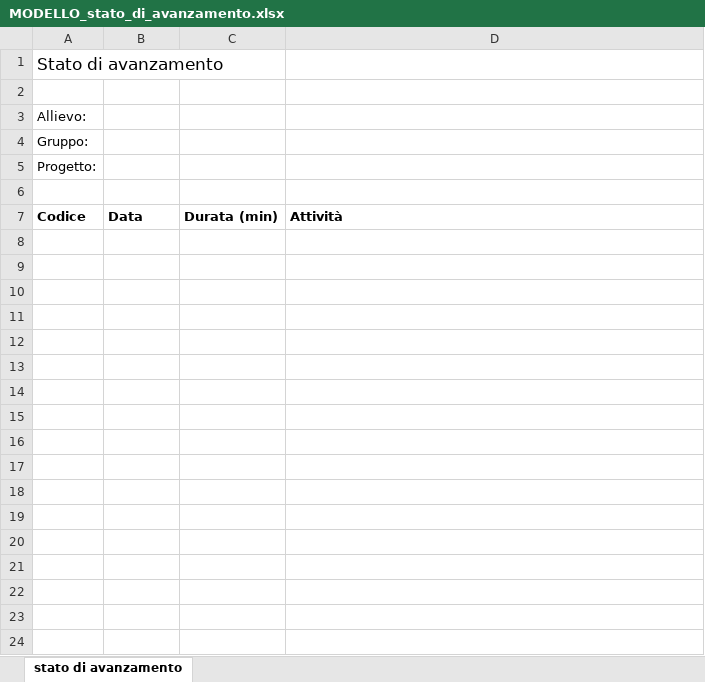
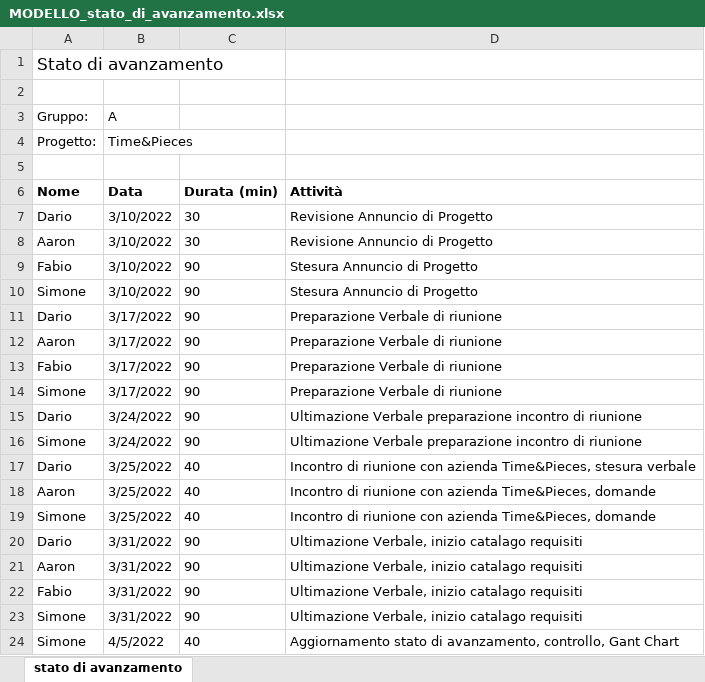
Before and after one commit to golinoswago/COME, an Excel workbook: LavoroGruppo/Consegna2/MODELLO_stato_di_avanzamento.xlsx, sheet stato di avanzamento, drawn as a sheet; values as stored, in another font and other column widths than the file's, no borders; removed rows and columns are numbered as before the commit, all else as after; the diff names each change by its address in the sheet, - before the commit and + after, or states it on an @@ line.

```diff
--- a/LavoroGruppo/Consegna2/MODELLO_stato_di_avanzamento.xlsx (sheet stato di avanzamento)
+++ b/LavoroGruppo/Consegna2/MODELLO_stato_di_avanzamento.xlsx (sheet stato di avanzamento)
-row 3: Allievo:
-B3 (Data): (empty)
+B3 (Data): A
-B4 (Data): (empty)
+B4 (Data): Time&Pieces
-A6: Codice
+A6: Nome
+row 7: Dario | 3/10/2022 | 30 | Revisione Annuncio di Progetto
+row 8: Aaron | 3/10/2022 | 30 | Revisione Annuncio di Progetto
+row 9: Fabio | 3/10/2022 | 90 | Stesura Annuncio di Progetto
+row 10: Simone | 3/10/2022 | 90 | Stesura Annuncio di Progetto
+row 11: Dario | 3/17/2022 | 90 | Preparazione Verbale di riunione
+row 12: Aaron | 3/17/2022 | 90 | Preparazione Verbale di riunione
+row 13: Fabio | 3/17/2022 | 90 | Preparazione Verbale di riunione
+row 14: Simone | 3/17/2022 | 90 | Preparazione Verbale di riunione
+row 15: Dario | 3/24/2022 | 90 | Ultimazione Verbale preparazione incontro di riunione
+row 16: Simone | 3/24/2022 | 90 | Ultimazione Verbale preparazione incontro di riunione
+row 17: Dario | 3/25/2022 | 40 | Incontro di riunione con azienda Time&Pieces, stesura verbale
+row 18: Aaron | 3/25/2022 | 40 | Incontro di riunione con azienda Time&Pieces, domande
+row 19: Simone | 3/25/2022 | 40 | Incontro di riunione con azienda Time&Pieces, domande
+row 20: Dario | 3/31/2022 | 90 | Ultimazione Verbale, inizio catalago requisiti
+row 21: Aaron | 3/31/2022 | 90 | Ultimazione Verbale, inizio catalago requisiti
+row 22: Fabio | 3/31/2022 | 90 | Ultimazione Verbale, inizio catalago requisiti
+row 23: Simone | 3/31/2022 | 90 | Ultimazione Verbale, inizio catalago requisiti
+row 24: Simone | 4/5/2022 | 40 | Aggiornamento stato di avanzamento, controllo, Gant Chart
```
Also changed, not shown: LavoroGruppo/Consegna2/MODELLO_matrice_responsabilità.xlsx, 1 other file.
